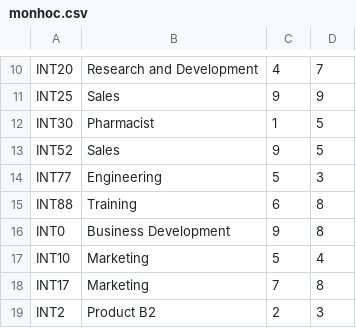
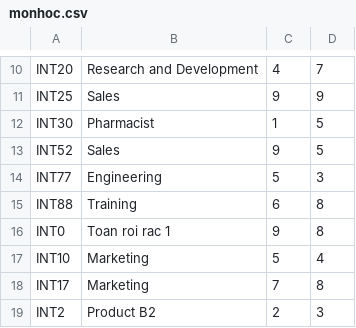
Before and after one commit to WalterClementsJr/CppApp, a CSV file: build/data/monhoc.csv, drawn as a sheet; only a part is shown, gaps mark what is left out.

```diff
--- a/build/data/monhoc.csv
+++ b/build/data/monhoc.csv
@@ -15,3 +15,3 @@ INT77|Engineering|5|3
 INT88|Training|6|8
-INT0|Business Development|9|8
+INT0|Toan roi rac 1|9|8
 INT10|Marketing|5|4
```
Also changed, not shown: 4 other files.
